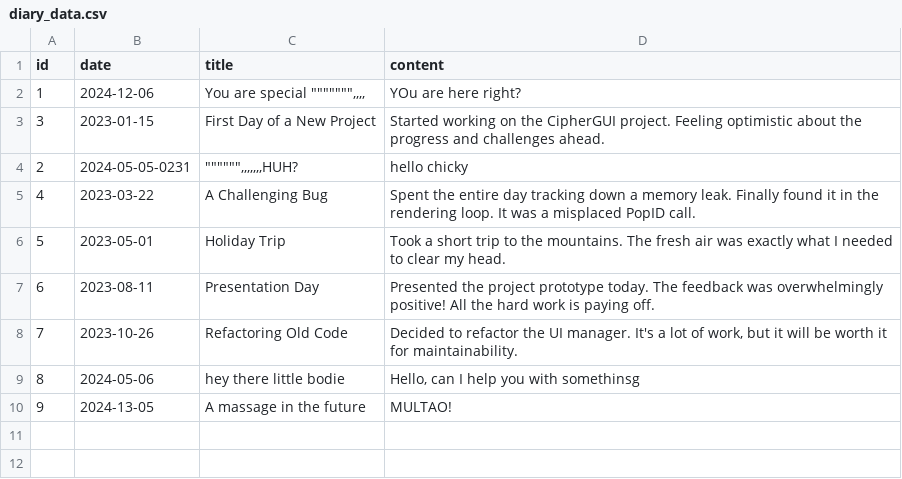
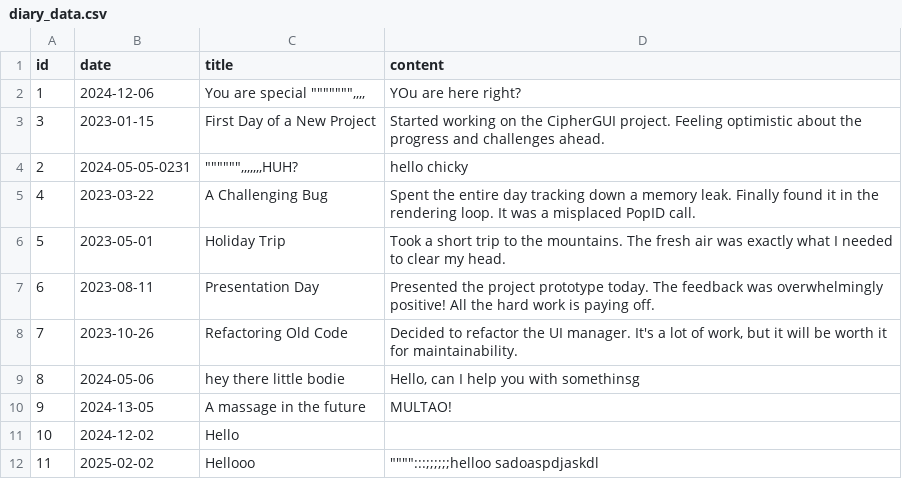
Before and after one commit to marcjoel-co/CipherGUI, a CSV file: diary_data.csv, drawn as a sheet.

```diff
--- a/diary_data.csv
+++ b/diary_data.csv
@@ -10 +10,3 @@ id,date,title,content
 9,2024-13-05,A massage in the future,MULTAO!
+10,2024-12-02,Hello,
+11,2025-02-02,Hellooo,""""""""":::;;;;;;helloo sadoaspdjaskdl"
```
Also changed, not shown: 5 other files.
